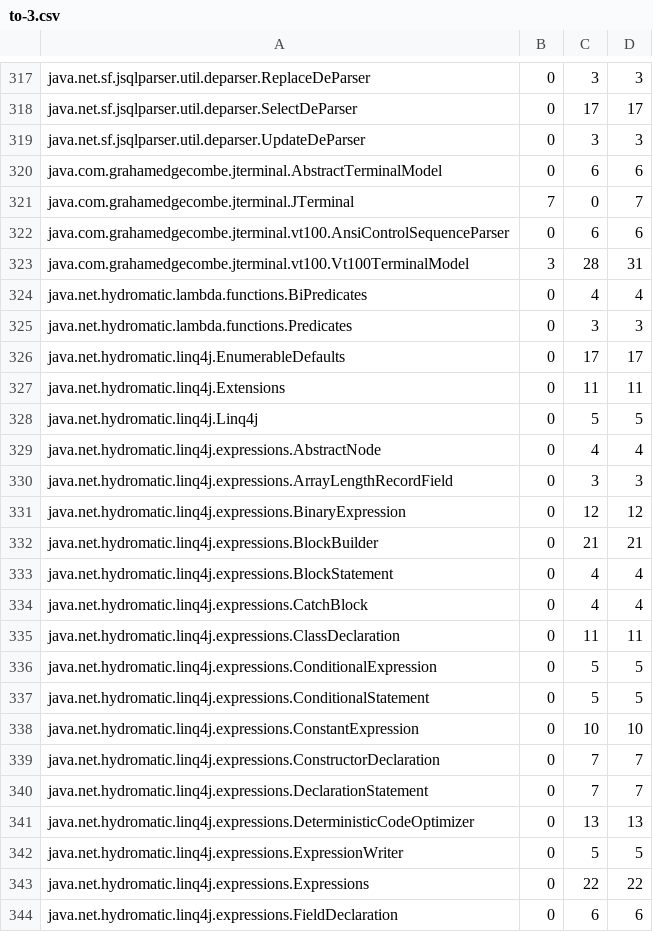
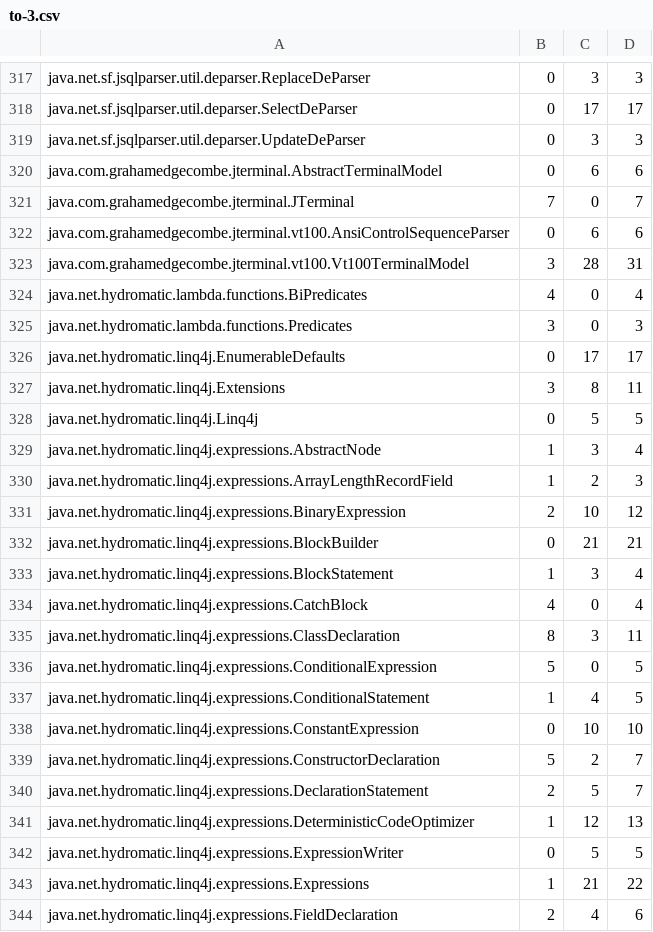
Before and after one commit to aliparsai/LittleDarwin, a CSV file: HigherOrderExperiment/analyze/to-3.csv, drawn as a sheet; only a part is shown, gaps mark what is left out; the diff covers the shown part only.

```diff
--- a/HigherOrderExperiment/analyze/to-3.csv
+++ b/HigherOrderExperiment/analyze/to-3.csv
@@ -323,22 +323,22 @@ java.com.grahamedgecombe.jterminal.vt100.AnsiControlSequenceParser,0,6,6
 java.com.grahamedgecombe.jterminal.vt100.Vt100TerminalModel,3,28,31
-java.net.hydromatic.lambda.functions.BiPredicates,0,4,4
-java.net.hydromatic.lambda.functions.Predicates,0,3,3
+java.net.hydromatic.lambda.functions.BiPredicates,4,0,4
+java.net.hydromatic.lambda.functions.Predicates,3,0,3
 java.net.hydromatic.linq4j.EnumerableDefaults,0,17,17
-java.net.hydromatic.linq4j.Extensions,0,11,11
+java.net.hydromatic.linq4j.Extensions,3,8,11
 java.net.hydromatic.linq4j.Linq4j,0,5,5
-java.net.hydromatic.linq4j.expressions.AbstractNode,0,4,4
-java.net.hydromatic.linq4j.expressions.ArrayLengthRecordField,0,3,3
-java.net.hydromatic.linq4j.expressions.BinaryExpression,0,12,12
+java.net.hydromatic.linq4j.expressions.AbstractNode,1,3,4
+java.net.hydromatic.linq4j.expressions.ArrayLengthRecordField,1,2,3
+java.net.hydromatic.linq4j.expressions.BinaryExpression,2,10,12
 java.net.hydromatic.linq4j.expressions.BlockBuilder,0,21,21
-java.net.hydromatic.linq4j.expressions.BlockStatement,0,4,4
-java.net.hydromatic.linq4j.expressions.CatchBlock,0,4,4
-java.net.hydromatic.linq4j.expressions.ClassDeclaration,0,11,11
-java.net.hydromatic.linq4j.expressions.ConditionalExpression,0,5,5
-java.net.hydromatic.linq4j.expressions.ConditionalStatement,0,5,5
+java.net.hydromatic.linq4j.expressions.BlockStatement,1,3,4
+java.net.hydromatic.linq4j.expressions.CatchBlock,4,0,4
+java.net.hydromatic.linq4j.expressions.ClassDeclaration,8,3,11
+java.net.hydromatic.linq4j.expressions.ConditionalExpression,5,0,5
+java.net.hydromatic.linq4j.expressions.ConditionalStatement,1,4,5
 java.net.hydromatic.linq4j.expressions.ConstantExpression,0,10,10
-java.net.hydromatic.linq4j.expressions.ConstructorDeclaration,0,7,7
-java.net.hydromatic.linq4j.expressions.DeclarationStatement,0,7,7
-java.net.hydromatic.linq4j.expressions.DeterministicCodeOptimizer,0,13,13
+java.net.hydromatic.linq4j.expressions.ConstructorDeclaration,5,2,7
+java.net.hydromatic.linq4j.expressions.DeclarationStatement,2,5,7
+java.net.hydromatic.linq4j.expressions.DeterministicCodeOptimizer,1,12,13
 java.net.hydromatic.linq4j.expressions.ExpressionWriter,0,5,5
-java.net.hydromatic.linq4j.expressions.Expressions,0,22,22
-java.net.hydromatic.linq4j.expressions.FieldDeclaration,0,6,6
+java.net.hydromatic.linq4j.expressions.Expressions,1,21,22
+java.net.hydromatic.linq4j.expressions.FieldDeclaration,2,4,6
```
Also changed, not shown: 34 edited cells elsewhere in this file, HigherOrderExperiment/analyze/to-0.csv, HigherOrderExperiment/analyze/to-10.csv, 28 other files.
